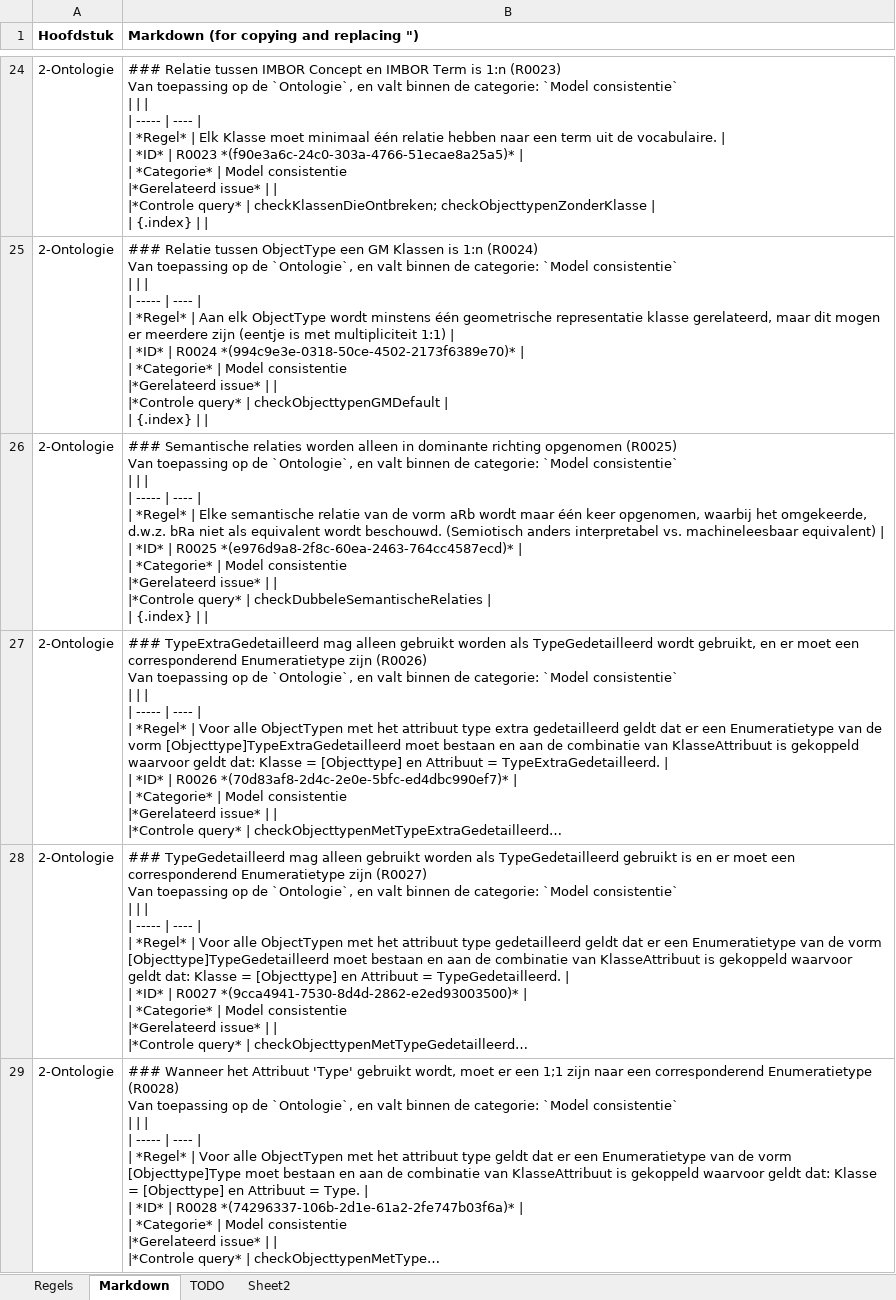
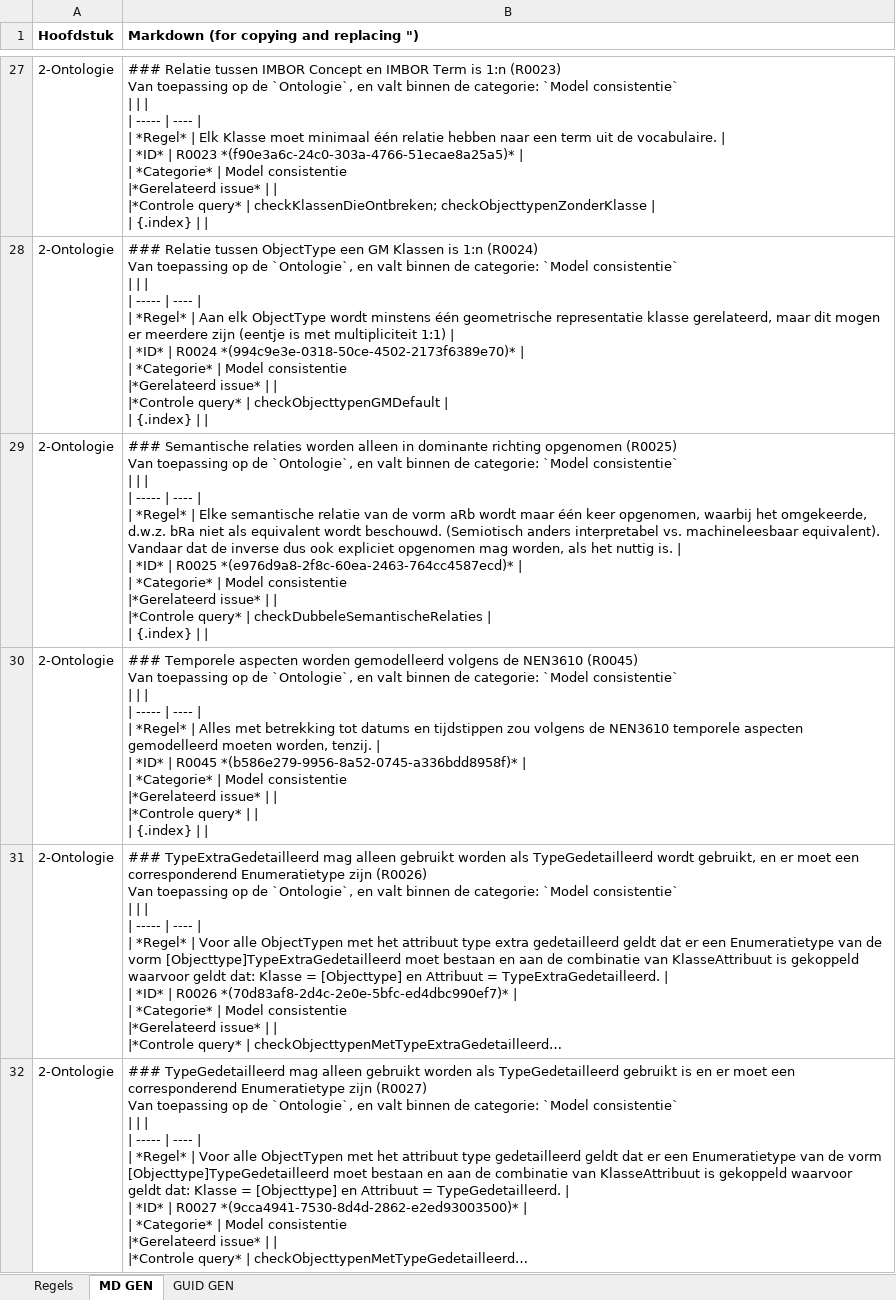
Before and after one commit to Stichting-CROW/imbor, an Excel workbook: docs/modelleerregels/data/Modelleerregels.xlsx, sheet MD GEN, drawn as a sheet; only a part is shown, gaps mark what is left out; the shorter side is filled out with more unchanged rows; long unchanged cells end in …; values as stored, in another font and other column widths than the file's, no borders; addresses are those after the commit; ↵ is a line break in a cell; the diff covers the shown part only; the diff names each change by its address in the sheet, - before the commit and + after, or states it on an @@ line.

Commit message:
Update modelleerregels

```diff
--- a/docs/modelleerregels/data/Modelleerregels.xlsx (sheet MD GEN)
+++ b/docs/modelleerregels/data/Modelleerregels.xlsx (sheet MD GEN)
-sheet tab: Markdown
+sheet tab: MD GEN
-sheet tab: Sheet2
+sheet tab: GUID GEN
-sheet tab: TODO
-B29: …vs. machineleesbaar equivalent) | ↵ |…
+B29: …vs. machineleesbaar equivalent). Vandaar dat de inverse dus ook expliciet opgenomen mag worden, als het nuttig is. | ↵ |…
+row 30: 2-Ontologie | ### Temporele aspecten worden gemodelleerd volgens de NEN3610 (R0045) ↵ Van toepassing op de `Ontologie`, en valt binnen de categorie: `Model consistentie` ↵ | | | ↵ | ----- | ---- | ↵ | *Regel* | Alles met betrekking tot datums en tijdstippen zou volgens de NEN3610 temporele aspecten gemodelleerd moeten worden, tenzij. | ↵ | *ID* | R0045 *(b586e279-9956-8a52-0745-a336bdd8958f)* | ↵ | *Categorie* | Model consistentie ↵ |*Gerelateerd issue* | | ↵ |*Controle query* | | ↵ | {.index}
```
Also changed, not shown: 4 added rows, 5 removed rows and 4 edited cells elsewhere in this sheet, sheet Regels, sheet GUID GEN, formulas that keep their value, 5 other files.
